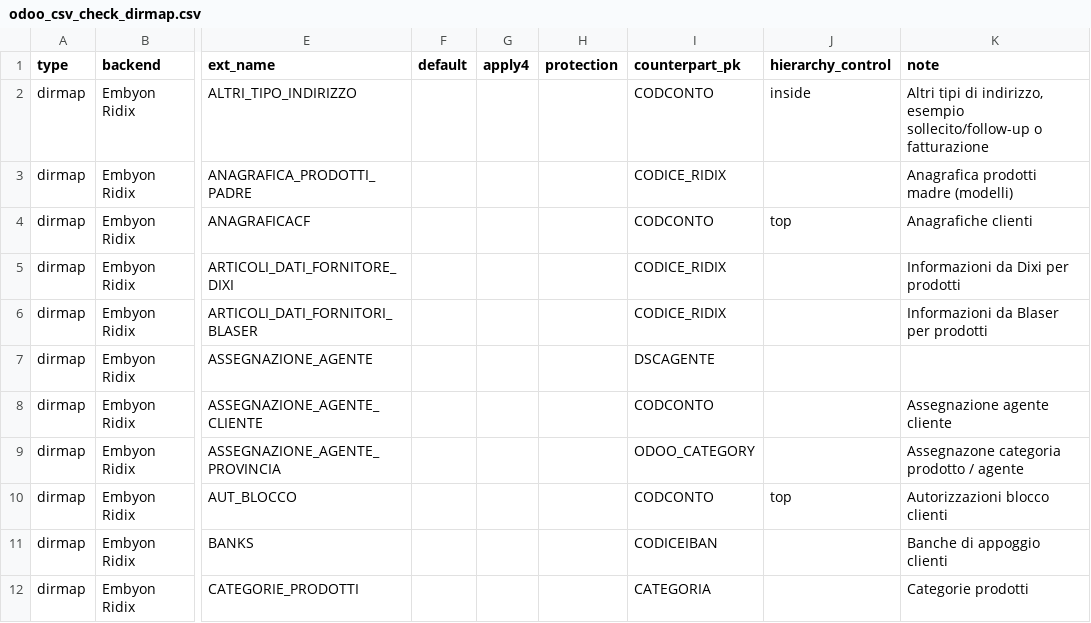
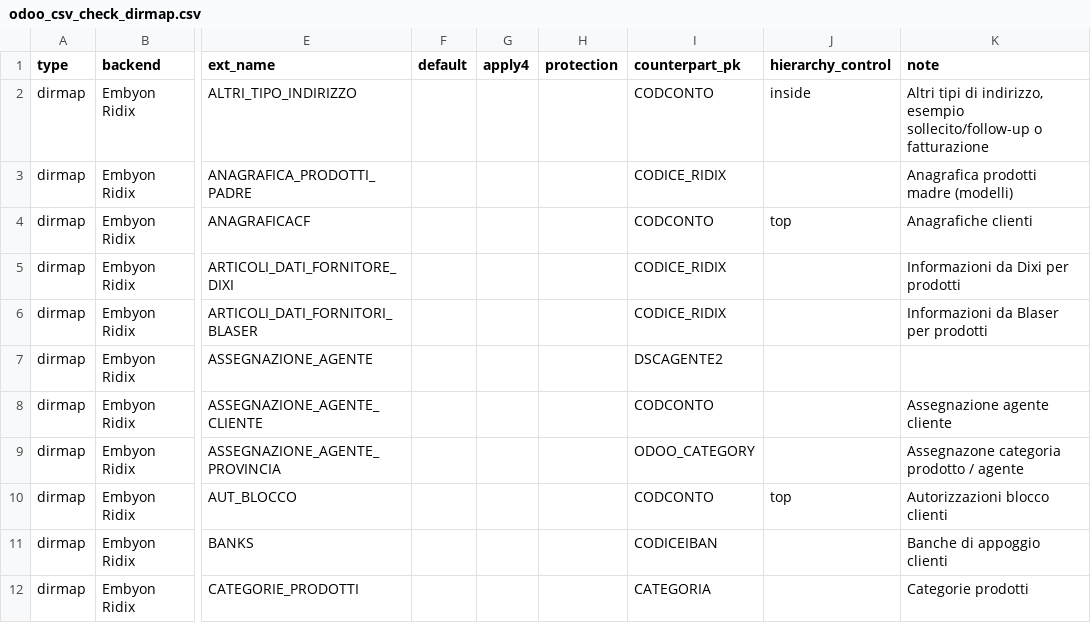
Before and after one commit to zeroincombenze/tools, a CSV file: tools/templates/junk/odoo_csv_check_dirmap.csv, drawn as a sheet; only a part is shown, gaps mark what is left out; the diff names each change by its address in the sheet, - before the commit and + after, or states it on an @@ line.

Commit message:
[IMP] Odoo 18.0 tools improve

```diff
--- a/tools/templates/junk/odoo_csv_check_dirmap.csv
+++ b/tools/templates/junk/odoo_csv_check_dirmap.csv
-I7 (counterpart_pk): DSCAGENTE
+I7 (counterpart_pk): DSCAGENTE2
```
Also changed, not shown: tools/templates/junk/odoo_csv_check_mapper.csv, 14 other files.
